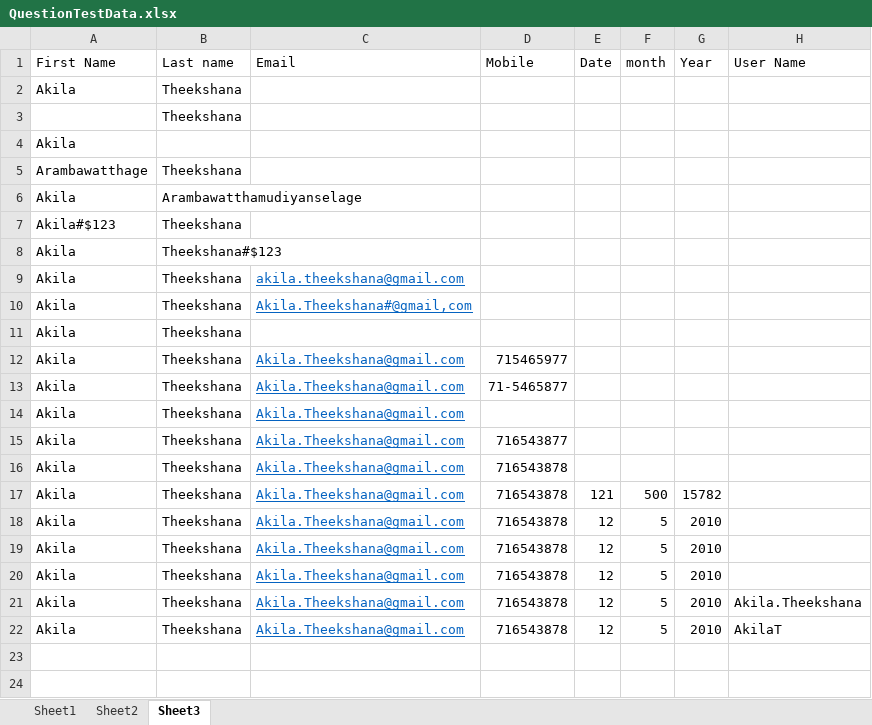
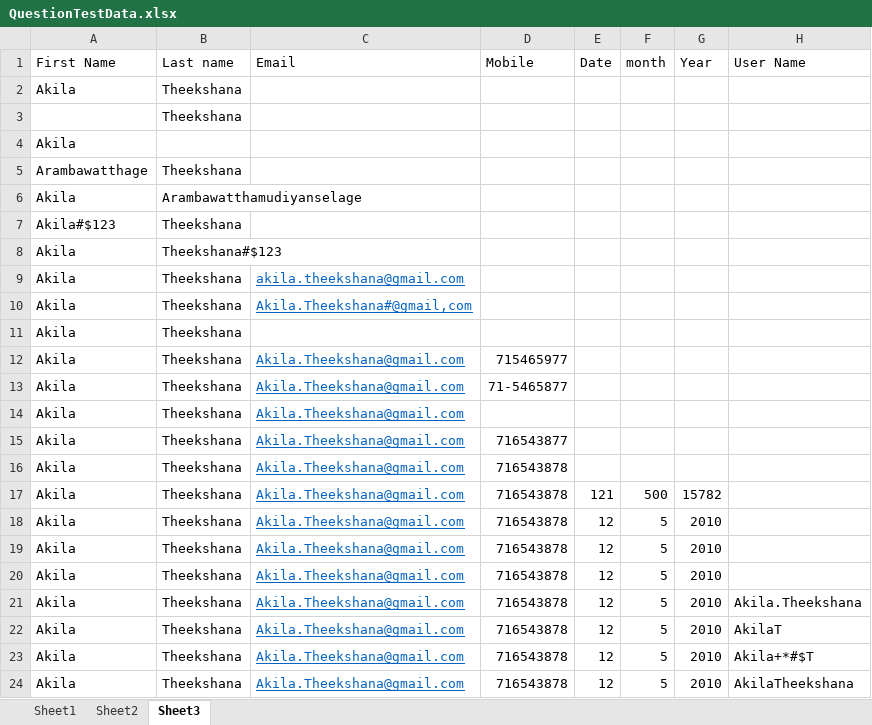
Before and after one commit to aatheekshana/SAQ_Assignment, an Excel workbook: ExternalData/QuestionTestData.xlsx, sheet Sheet3, drawn as a sheet; values as stored, in another font and other column widths than the file's, no borders; the diff names each change by its address in the sheet, - before the commit and + after, or states it on an @@ line.

Commit message:
User Name

```diff
--- a/ExternalData/QuestionTestData.xlsx (sheet Sheet3)
+++ b/ExternalData/QuestionTestData.xlsx (sheet Sheet3)
+row 23: Akila | Theekshana | Akila.Theekshana@gmail.com | 716543878 | 12 | 5 | 2010 | Akila+*#$T
+row 24: Akila | Theekshana | Akila.Theekshana@gmail.com | 716543878 | 12 | 5 | 2010 | AkilaTheekshana
```
Also changed, not shown: 20 other files.
